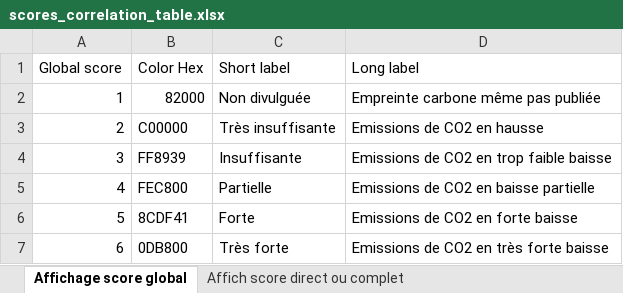
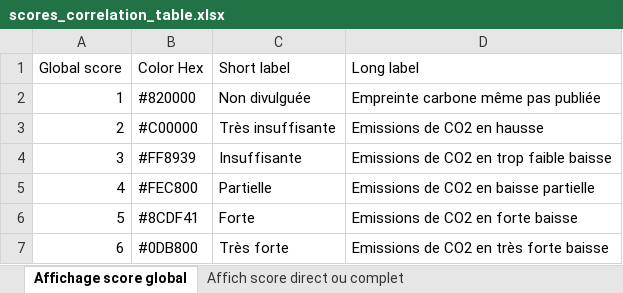
Before and after one commit to dataforgoodfr/batch10_notaclimat, an Excel workbook: dashboard/data/scores_correlation_table.xlsx, sheet Affichage score global, drawn as a sheet; values as stored, in another font and other column widths than the file's, no borders; the diff names each change by its address in the sheet, - before the commit and + after, or states it on an @@ line.

Commit message:
Text color added

```diff
--- a/dashboard/data/scores_correlation_table.xlsx (sheet Affichage score global)
+++ b/dashboard/data/scores_correlation_table.xlsx (sheet Affichage score global)
-B2 (Color Hex): 82000
+B2 (Color Hex): #820000
-B3 (Color Hex): C00000
+B3 (Color Hex): #C00000
-B4 (Color Hex): FF8939
+B4 (Color Hex): #FF8939
-B5 (Color Hex): FEC800
+B5 (Color Hex): #FEC800
-B6 (Color Hex): 8CDF41
+B6 (Color Hex): #8CDF41
-B7 (Color Hex): 0DB800
+B7 (Color Hex): #0DB800
```
Also changed, not shown: sheet Affich score direct ou complet, 3 other files.
